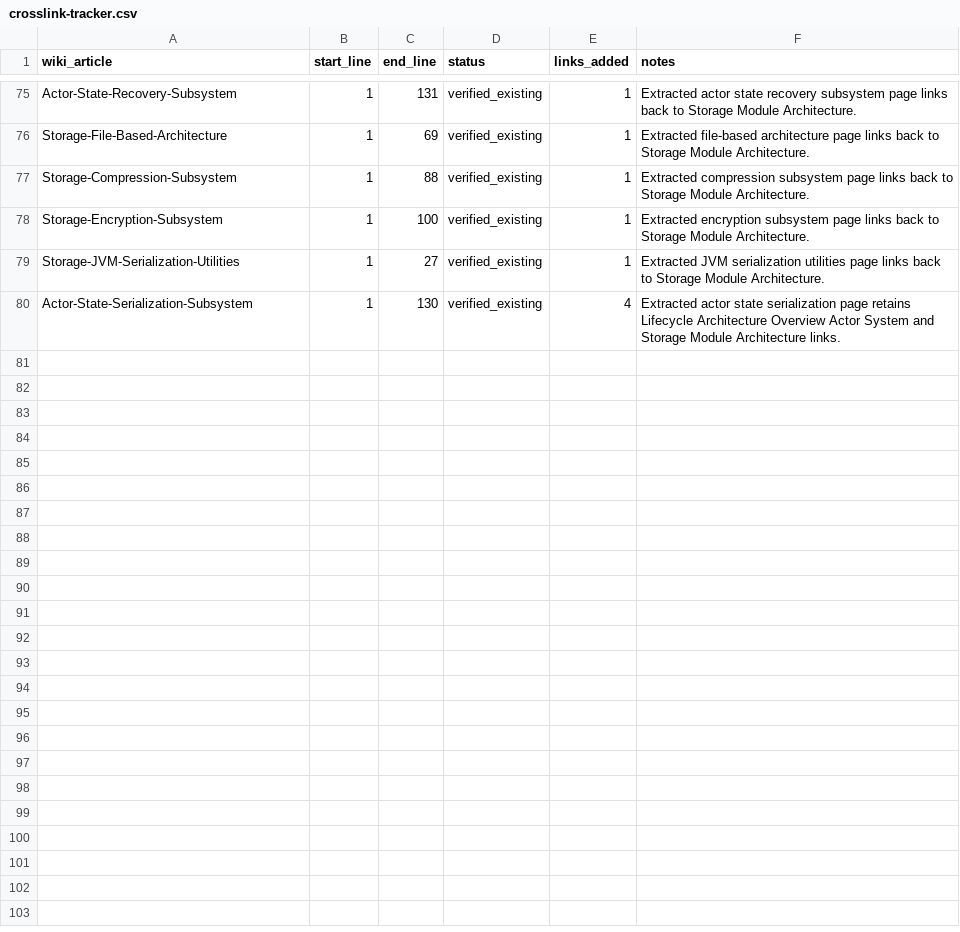
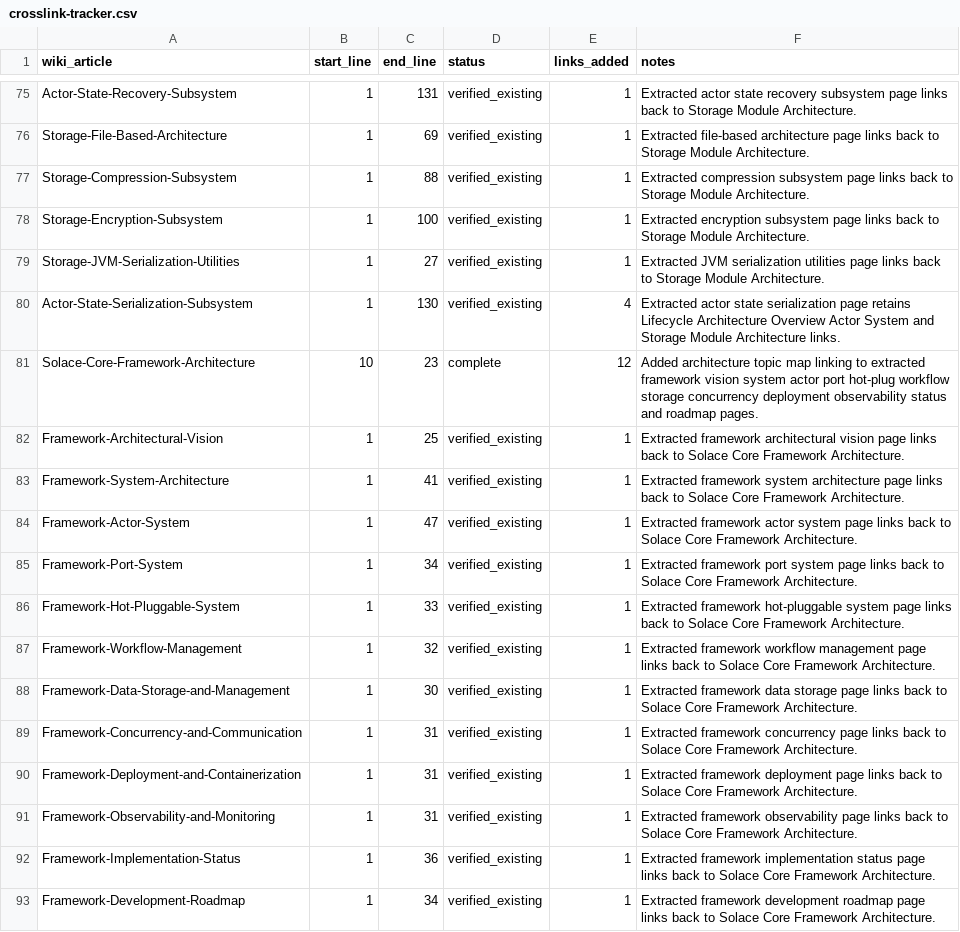
Before and after one commit to SolaceHarmony/SolaceCore, a CSV file: wiki/crosslink-tracker.csv, drawn as a sheet; only a part is shown, gaps mark what is left out; the diff names each change by its address in the sheet, - before the commit and + after, or states it on an @@ line.

```diff
--- a/wiki/crosslink-tracker.csv
+++ b/wiki/crosslink-tracker.csv
+row 81: Solace-Core-Framework-Architecture | 10 | 23 | complete | 12 | Added architecture topic map linking to extracted framework vision system actor port hot-plug workflow storage concurrency deployment observability status and roadmap pages.
+row 82: Framework-Architectural-Vision | 1 | 25 | verified_existing | 1 | Extracted framework architectural vision page links back to Solace Core Framework Architecture.
+row 83: Framework-System-Architecture | 1 | 41 | verified_existing | 1 | Extracted framework system architecture page links back to Solace Core Framework Architecture.
+row 84: Framework-Actor-System | 1 | 47 | verified_existing | 1 | Extracted framework actor system page links back to Solace Core Framework Architecture.
+row 85: Framework-Port-System | 1 | 34 | verified_existing | 1 | Extracted framework port system page links back to Solace Core Framework Architecture.
+row 86: Framework-Hot-Pluggable-System | 1 | 33 | verified_existing | 1 | Extracted framework hot-pluggable system page links back to Solace Core Framework Architecture.
+row 87: Framework-Workflow-Management | 1 | 32 | verified_existing | 1 | Extracted framework workflow management page links back to Solace Core Framework Architecture.
+row 88: Framework-Data-Storage-and-Management | 1 | 30 | verified_existing | 1 | Extracted framework data storage page links back to Solace Core Framework Architecture.
+row 89: Framework-Concurrency-and-Communication | 1 | 31 | verified_existing | 1 | Extracted framework concurrency page links back to Solace Core Framework Architecture.
+row 90: Framework-Deployment-and-Containerization | 1 | 31 | verified_existing | 1 | Extracted framework deployment page links back to Solace Core Framework Architecture.
+row 91: Framework-Observability-and-Monitoring | 1 | 31 | verified_existing | 1 | Extracted framework observability page links back to Solace Core Framework Architecture.
+row 92: Framework-Implementation-Status | 1 | 36 | verified_existing | 1 | Extracted framework implementation status page links back to Solace Core Framework Architecture.
+row 93: Framework-Development-Roadmap | 1 | 34 | verified_existing | 1 | Extracted framework development roadmap page links back to Solace Core Framework Architecture.
```
Also changed, not shown: wiki/curation-tracker.csv, 14 other files.
